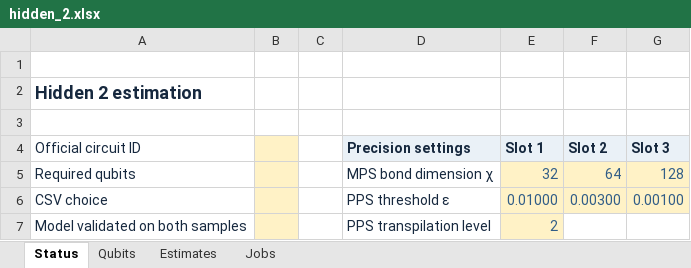
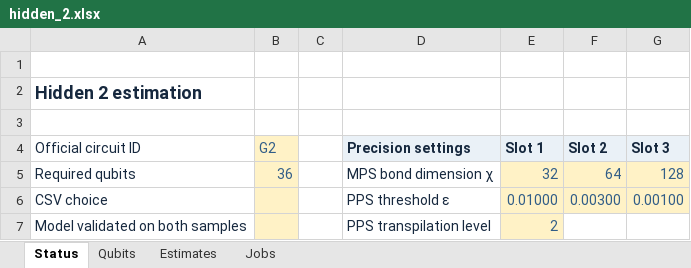
Before and after one commit to prmtvnassar/duquantum-bluequbit-2026, an Excel workbook: runs/hidden_2.xlsx, sheet Status, drawn as a sheet; only a part is shown; values as stored, in another font and other column widths than the file's, no borders; the diff names each change by its address in the sheet, - before the commit and + after, or states it on an @@ line.

```diff
--- a/runs/hidden_2.xlsx (sheet Status)
+++ b/runs/hidden_2.xlsx (sheet Status)
-B4: (empty)
+B4: G2
-B5 (G2): (empty)
+B5 (G2): 36
```
Also changed, not shown: sheet Jobs, sheet Estimates, sheet Qubits, 3 other files.
